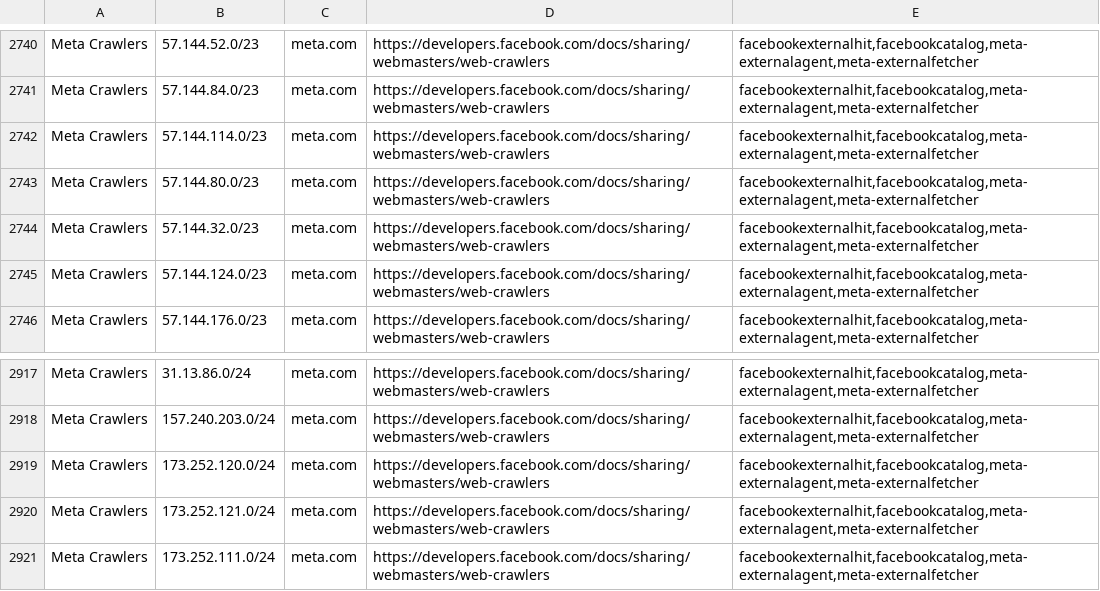
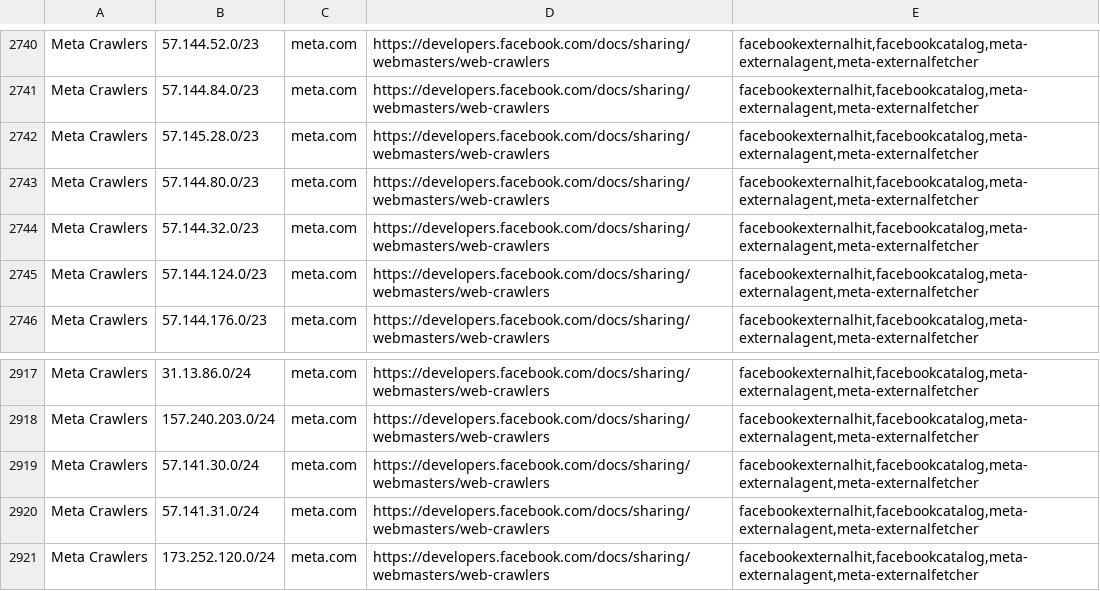
Before and after one commit to hexydec/ip-ranges, a CSV file: output/crawlers-ipv4.csv, drawn as a sheet; only a part is shown, gaps mark what is left out; the shorter side is filled out with more unchanged rows; the diff names each change by its address in the sheet, - before the commit and + after, or states it on an @@ line.

```diff
--- a/output/crawlers-ipv4.csv
+++ b/output/crawlers-ipv4.csv
-B2742: 57.144.114.0/23
+B2742: 57.145.28.0/23
+row 2919: Meta Crawlers | 57.141.30.0/24 | meta.com | https://developers.facebook.com/docs/sharing/webmasters/web-crawlers | facebookexternalhit,facebookcatalog,meta-externalagent,meta-externalfetcher
+row 2920: Meta Crawlers | 57.141.31.0/24 | meta.com | https://developers.facebook.com/docs/sharing/webmasters/web-crawlers | facebookexternalhit,facebookcatalog,meta-externalagent,meta-externalfetcher
```
Also changed, not shown: output/crawlers-ipv6.csv, output/crawlers.csv, 21 other files.
